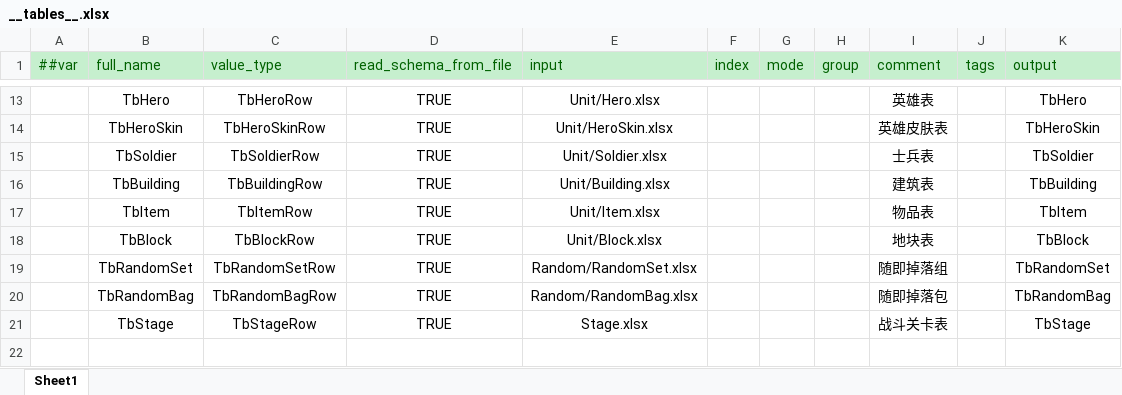
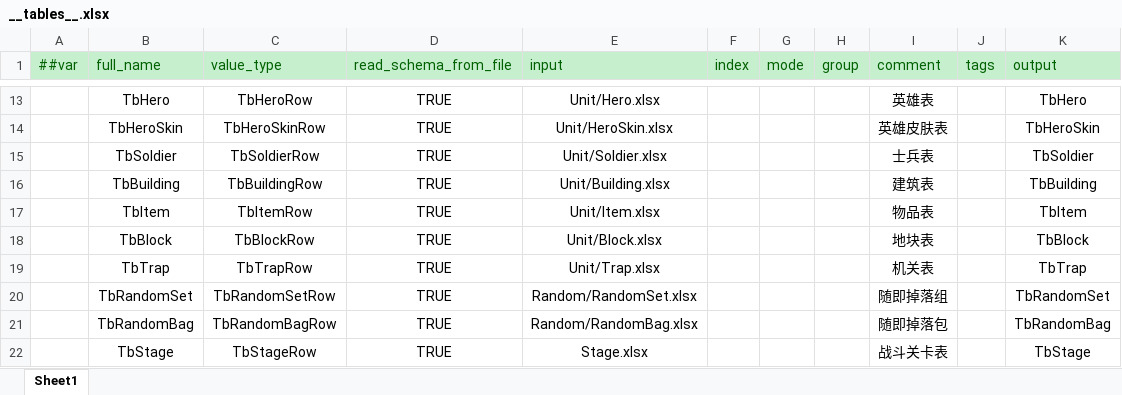
Before and after one commit to alsostone/com.stone.et8, an Excel workbook: Unity/Assets/Config/Excel/Datas/__tables__.xlsx, sheet Sheet1, drawn as a sheet; only a part is shown, gaps mark what is left out; values as stored, in another font and other column widths than the file's, no borders; the diff names each change by its address in the sheet, - before the commit and + after, or states it on an @@ line.

```diff
--- a/Unity/Assets/Config/Excel/Datas/__tables__.xlsx (sheet Sheet1)
+++ b/Unity/Assets/Config/Excel/Datas/__tables__.xlsx (sheet Sheet1)
+row 19:  | TbTrap | TbTrapRow | TRUE | Unit/Trap.xlsx |  |  |  | 机关表 |  | TbTrap
```
Also changed, not shown: 28 other files.
